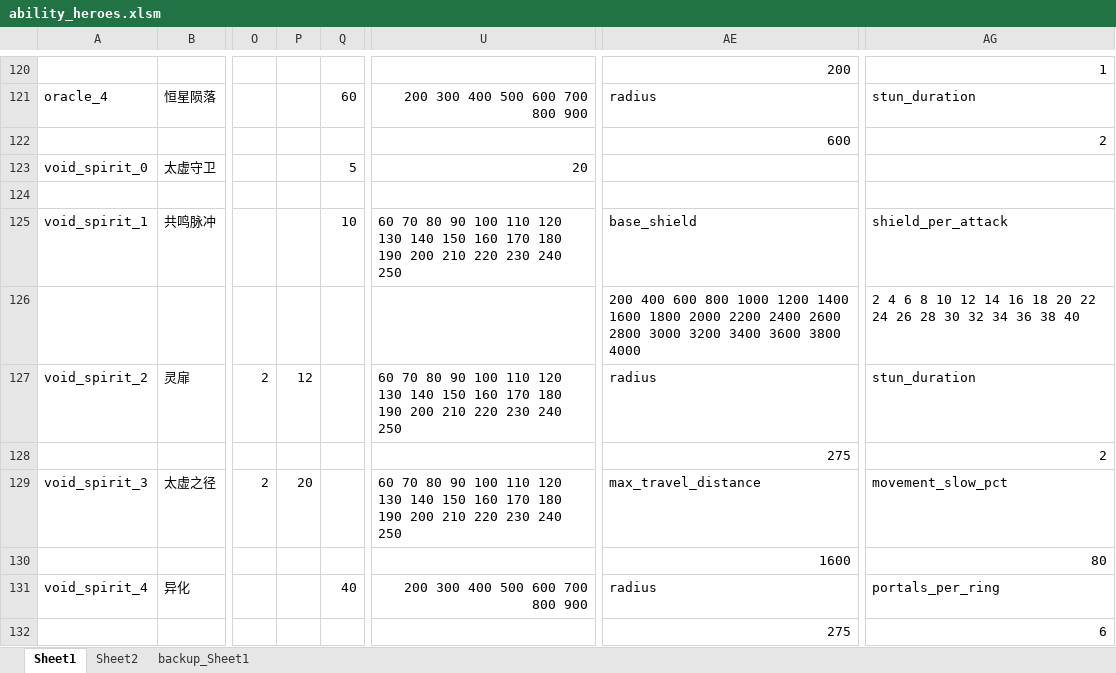
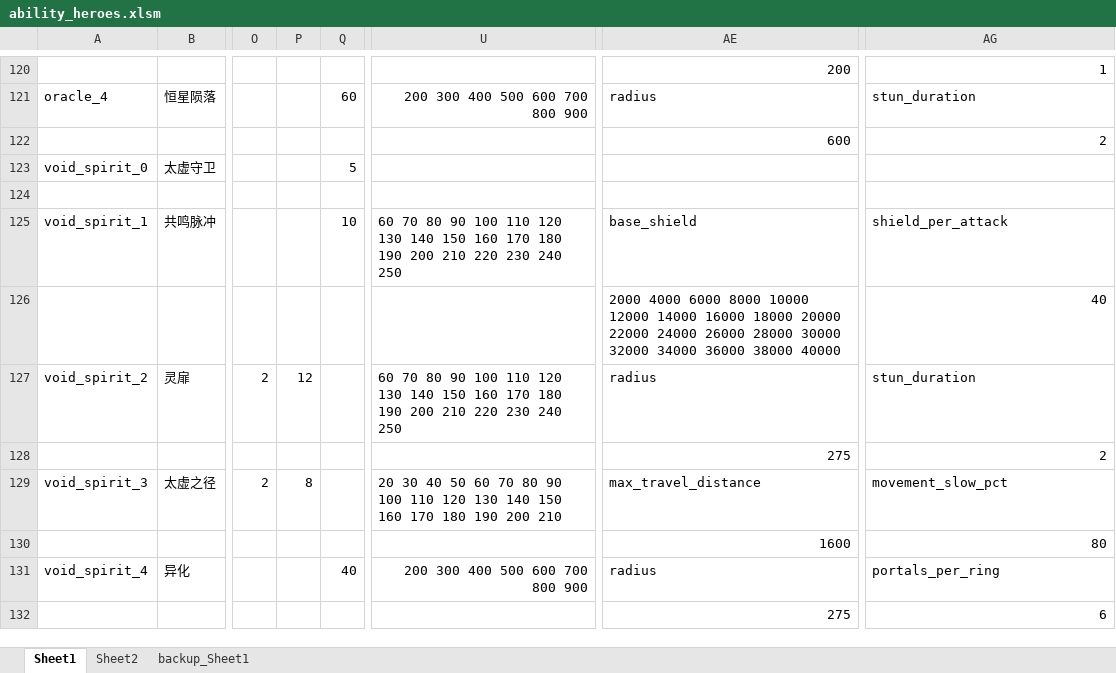
Before and after one commit to BigCiba/GuardingAthena, an Excel workbook: design/3.kv配置表/abilities/ability_heroes.xlsm, sheet Sheet1, drawn as a sheet; only a part is shown, gaps mark what is left out; values as stored, in another font and other column widths than the file's, no cell formats; conditional formats not drawn; the diff names each change by its address in the sheet, - before the commit and + after, or states it on an @@ line.

```diff
--- a/design/3.kv配置表/abilities/ability_heroes.xlsm (sheet Sheet1)
+++ b/design/3.kv配置表/abilities/ability_heroes.xlsm (sheet Sheet1)
-U123: 20
+U123: (empty)
-AE126: 200 400 600 800 1000 1200 1400 1600 1800 2000 2200 2400 2600 2800 3000 3200 3400 3600 3800 4000
+AE126: 2000 4000 6000 8000 10000 12000 14000 16000 18000 20000 22000 24000 26000 28000 30000 32000 34000 36000 38000 40000
-AG126: 2 4 6 8 10 12 14 16 18 20 22 24 26 28 30 32 34 36 38 40
+AG126: 40
-P129: 20
+P129: 8
-U129: 60 70 80 90 100 110 120 130 140 150 160 170 180 190 200 210 220 230 240 250
+U129: 20 30 40 50 60 70 80 90 100 110 120 130 140 150 160 170 180 190 200 210
```
Also changed, not shown: sheet Sheet2, sheet backup_Sheet1, cell formats, 8 other files.
